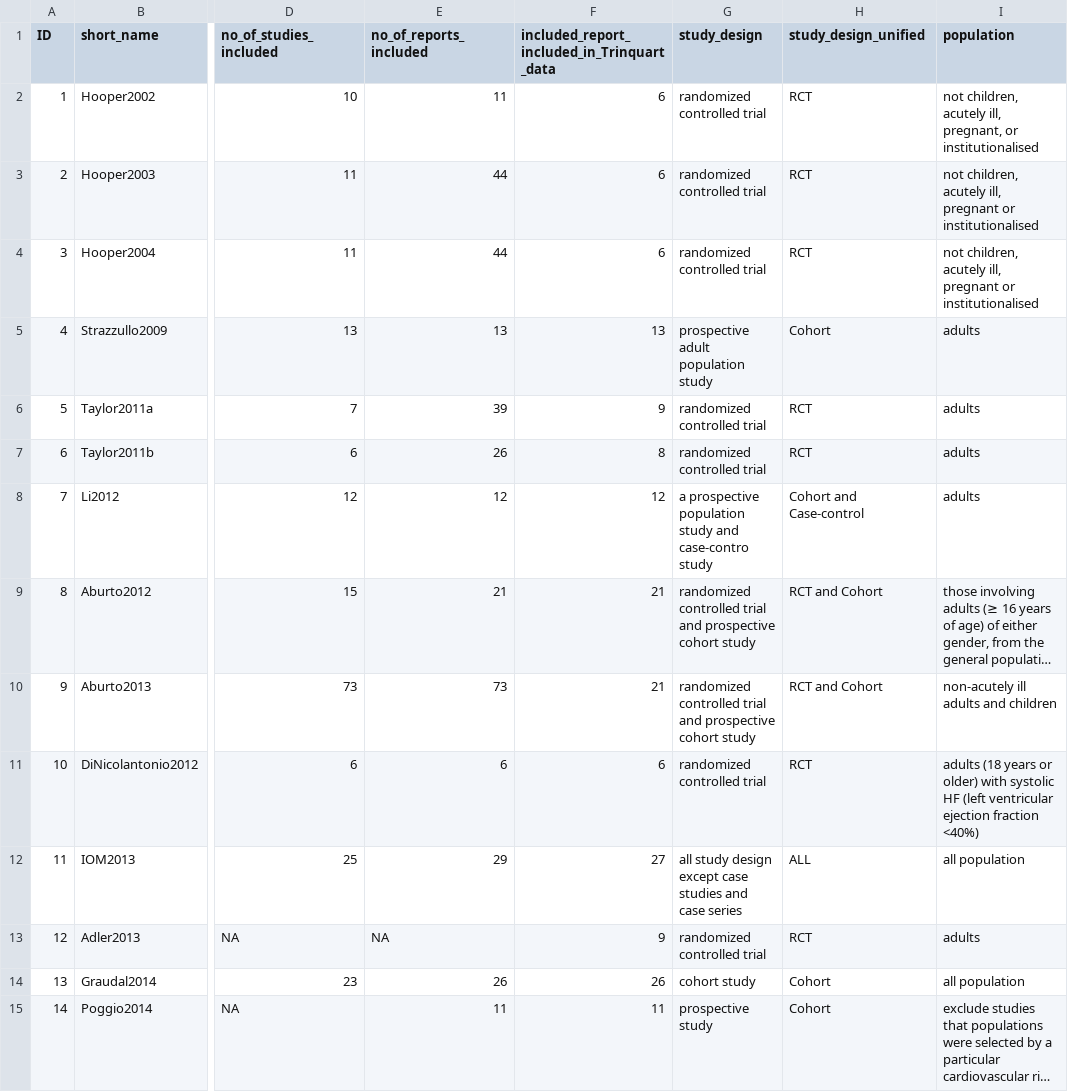
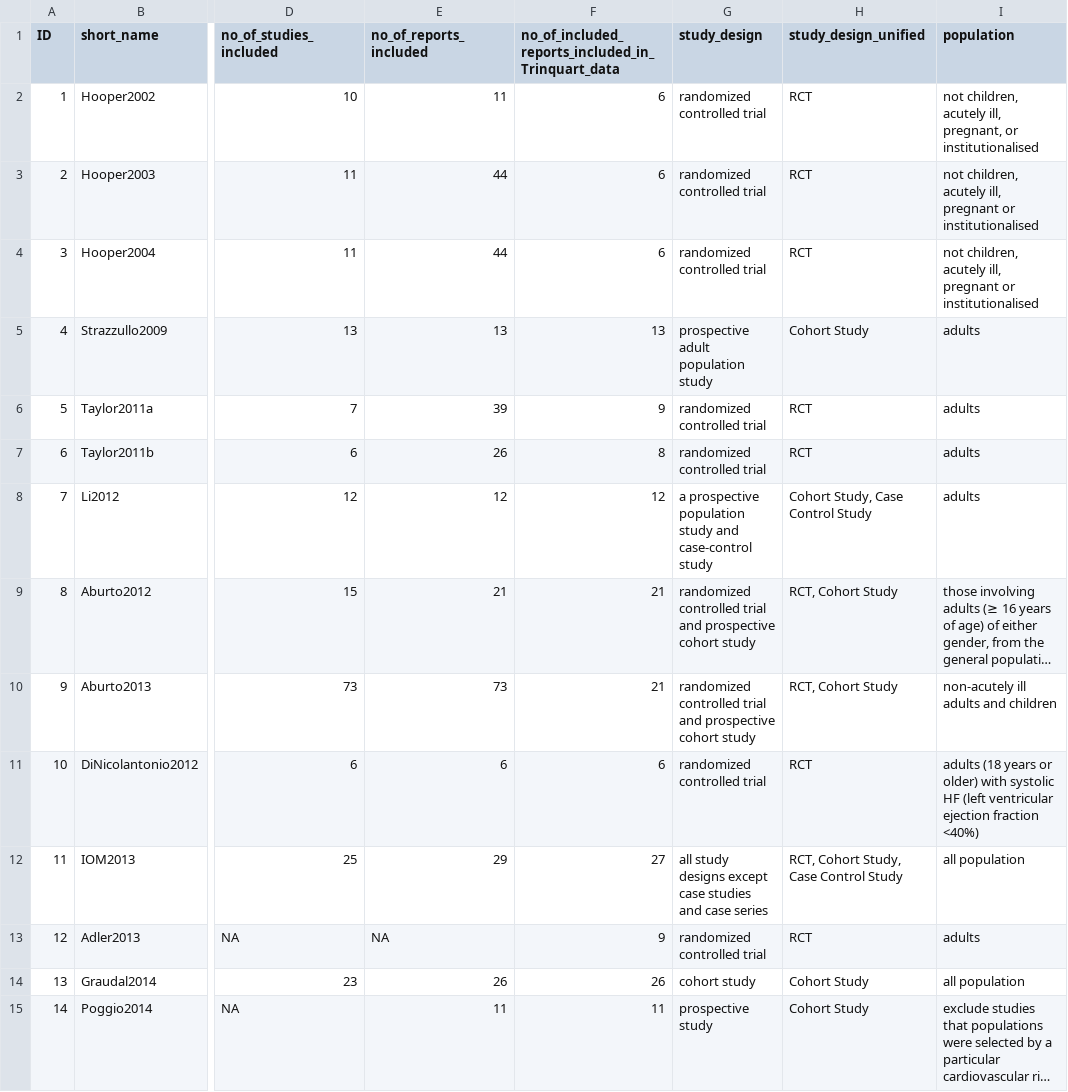
Before and after one commit to infoqualitylab/author_network_analysis, a CSV file: Salt/data/databank_deposit_version_2/systematic_review_inclusion_criteria.csv, drawn as a sheet; only a part is shown, gaps mark what is left out; long unchanged cells end in …; the diff names each change by its address in the sheet, - before the commit and + after, or states it on an @@ line.

Commit message:
Update systematic_review_inclusion_criteria.csv

```diff
--- a/Salt/data/databank_deposit_version_2/systematic_review_inclusion_criteria.csv
+++ b/Salt/data/databank_deposit_version_2/systematic_review_inclusion_criteria.csv
-F1: included_report_included_in_Trinquart_data
+F1: no_of_included_reports_included_in_Trinquart_data
-H5 (study_design_unified): Cohort
+H5 (study_design_unified): Cohort Study
-G8 (study_design): …study and case-contro study
+G8 (study_design): …study and case-control study
-H8 (study_design_unified): Cohort and Case-control
+H8 (study_design_unified): Cohort Study, Case Control Study
-H9:H10 (study_design_unified): RCT and Cohort
+H9:H10 (study_design_unified): RCT, Cohort Study
-G12 (study_design): all study design except case…
+G12 (study_design): all study designs except case…
-H12 (study_design_unified): ALL
+H12 (study_design_unified): RCT, Cohort Study, Case Control Study
-H14:H15 (study_design_unified): Cohort
+H14:H15 (study_design_unified): Cohort Study
```
